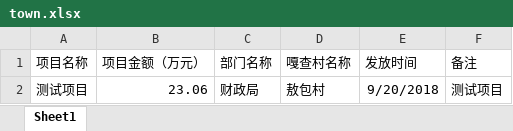
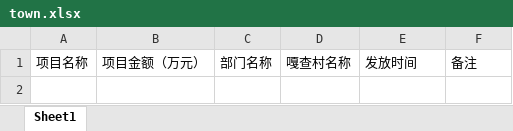
Before and after one commit to baowzh/open-gov, an Excel workbook: src/main/webapp/attached/project/town.xlsx, sheet Sheet1, drawn as a sheet; values as stored, in another font and other column widths than the file's, no borders; the diff names each change by its address in the sheet, - before the commit and + after, or states it on an @@ line.

```diff
--- a/src/main/webapp/attached/project/town.xlsx (sheet Sheet1)
+++ b/src/main/webapp/attached/project/town.xlsx (sheet Sheet1)
-row 2: 测试项目 | 23.06 | 财政局 | 敖包村 | 9/20/2018 | 测试项目
```
Also changed, not shown: src/main/webapp/attached/funds/depart.xlsx, src/main/webapp/attached/funds/town.xlsx, 35 other files.
